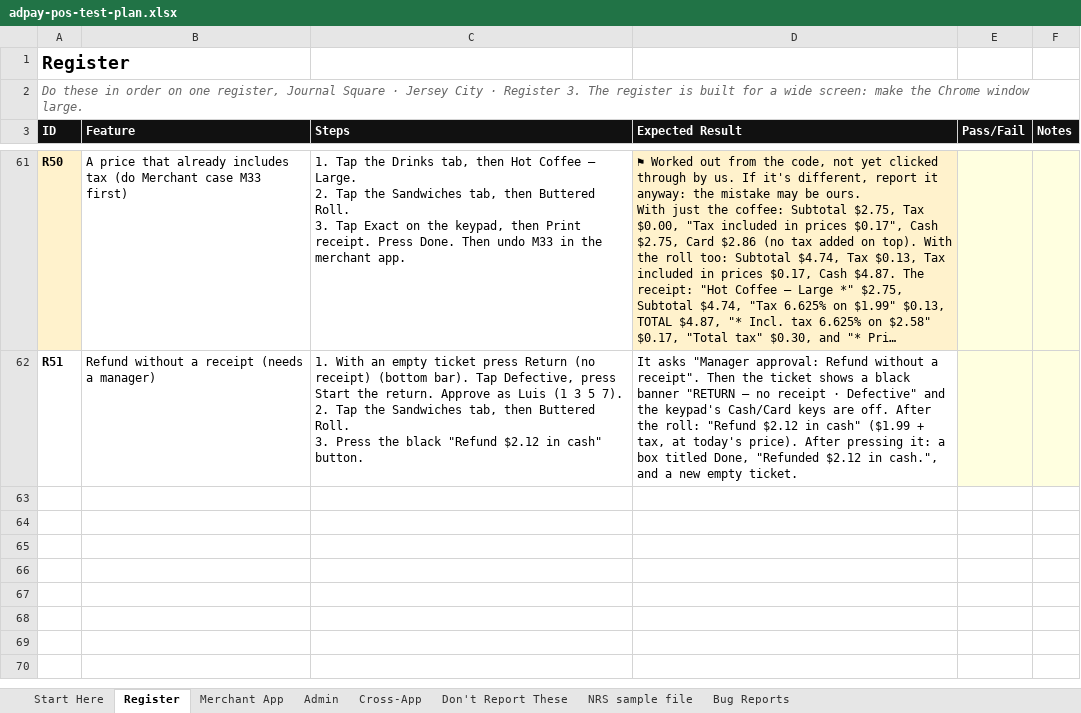
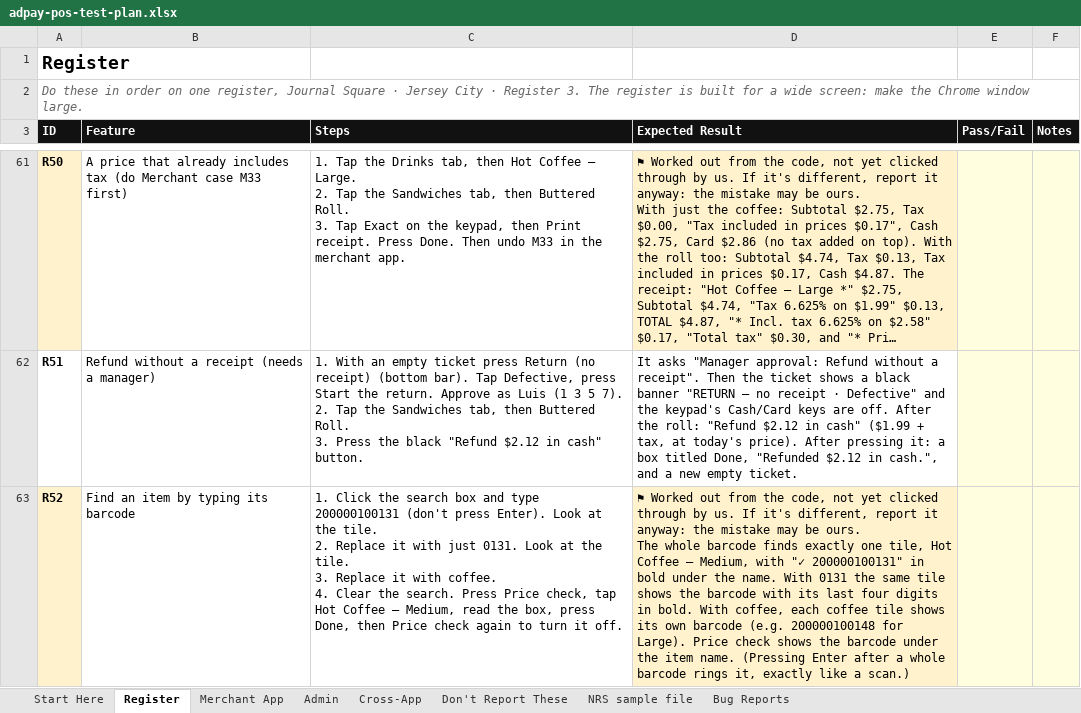
Before and after one commit to adpay41/adpay-pos, an Excel workbook: docs/adpay-pos-test-plan.xlsx, sheet Register, drawn as a sheet; only a part is shown, gaps mark what is left out; long unchanged cells end in …; values as stored, in another font and other column widths than the file's, no borders; ↵ is a line break in a cell; the diff names each change by its address in the sheet, - before the commit and + after, or states it on an @@ line.

```diff
--- a/docs/adpay-pos-test-plan.xlsx (sheet Register)
+++ b/docs/adpay-pos-test-plan.xlsx (sheet Register)
+row 63: R52 | Find an item by typing its barcode | 1. Click the search box and type 200000100131 (don't press Enter). Look at the tile. ↵ 2. Replace it with just 0131. Look at the tile. ↵ 3. Replace it with coffee. ↵ 4. Clear the search. Press Price check, tap Hot Coffee — Medium, read the box, press Done, then Price check again to turn it off. | ⚑ Worked out from the code, not yet clicked through by us. If it's different, report it anyway: the mistake may be ours. ↵ The whole barcode finds exactly one tile, Hot Coffee — Medium, with "✓ 200000100131" in bold under the name. With 0131 the same tile shows the barcode with its last four digits in bold. With coffee, each coffee tile shows its own barcode (e.g. 200000100148 for Large). Price check shows the barcode under the item name. (Pressing Enter after a whole barcode rings it, exactly like a scan.)
```
Also changed, not shown: sheet Merchant App, 9 other files.
